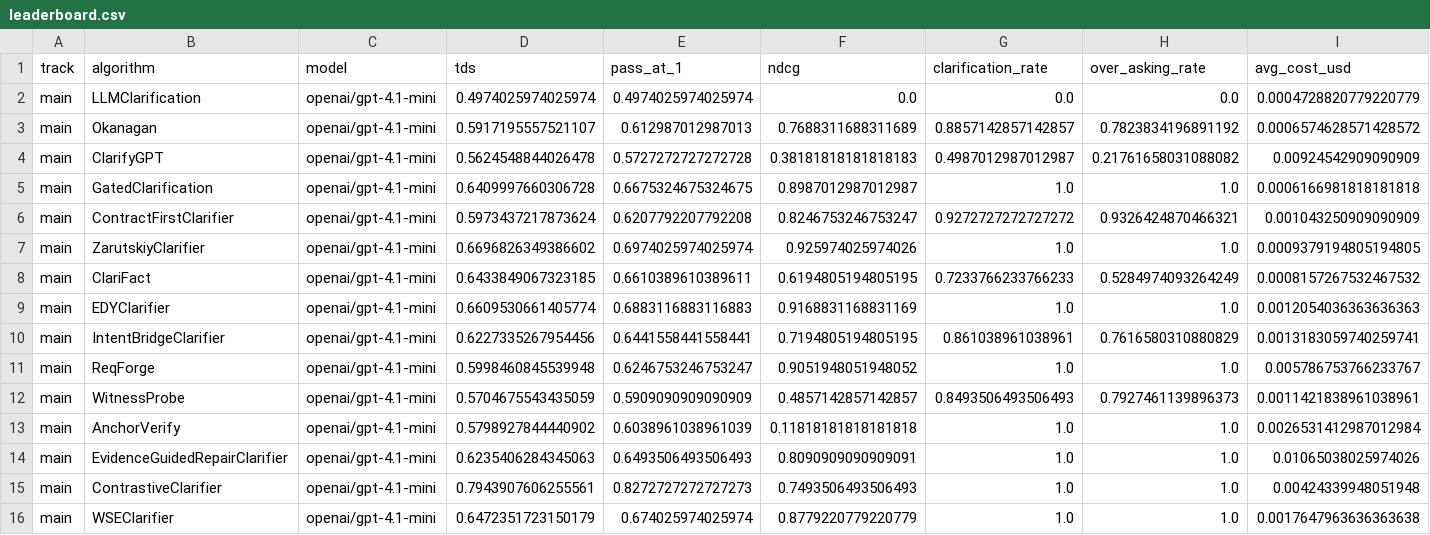
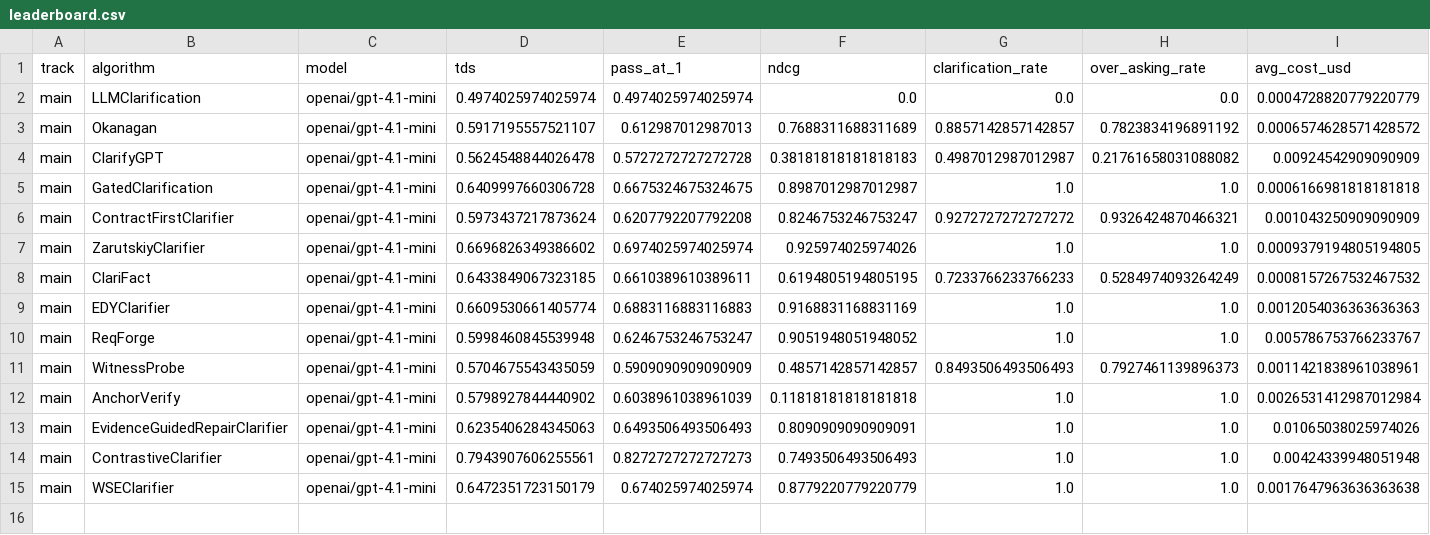
Before and after one commit to StarBlasto/clarification-competition, a CSV file: docs/data/leaderboard.csv, drawn as a sheet; only a part is shown; rows hold the shown columns only; the diff names each change by its address in the sheet, - before the commit and + after, or states it on an @@ line.

Commit message:
Removed redundant contribution from Leaderboard

```diff
--- a/docs/data/leaderboard.csv
+++ b/docs/data/leaderboard.csv
-row 10: main | IntentBridgeClarifier | openai/gpt-4.1-mini | 0.6227335267954456 | 0.6441558441558441 | 0.7194805194805195 | 0.861038961038961 | 0.7616580310880829 | 0.0013183059740259741
```
